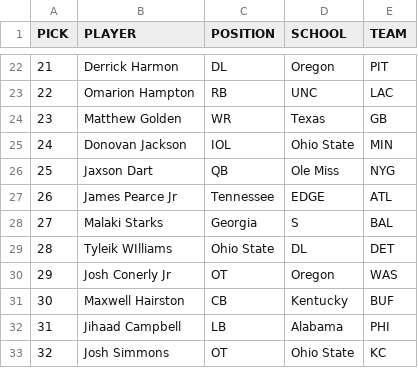
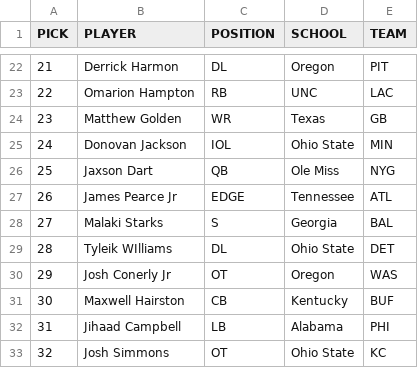
Before and after one commit to jackgruca/mds_home, a CSV file: assets/2025/live_picks.csv, drawn as a sheet; only a part is shown, gaps mark what is left out.

```diff
--- a/assets/2025/live_picks.csv
+++ b/assets/2025/live_picks.csv
@@ -26,5 +26,5 @@ PICK,PLAYER,POSITION,SCHOOL,TEAM
 25, Jaxson Dart, QB, Ole Miss, NYG
-26, James Pearce Jr, Tennessee, EDGE, ATL
-27, Malaki Starks, Georgia, S, BAL
-28, Tyleik WIlliams, Ohio State, DL, DET
+26, James Pearce Jr, EDGE, Tennessee, ATL
+27, Malaki Starks, S, Georgia, BAL
+28, Tyleik WIlliams, DL, Ohio State, DET
 29, Josh Conerly Jr, OT, Oregon, WAS
```
Also changed, not shown: assets/2025/draft_order.csv, 1 other file.
